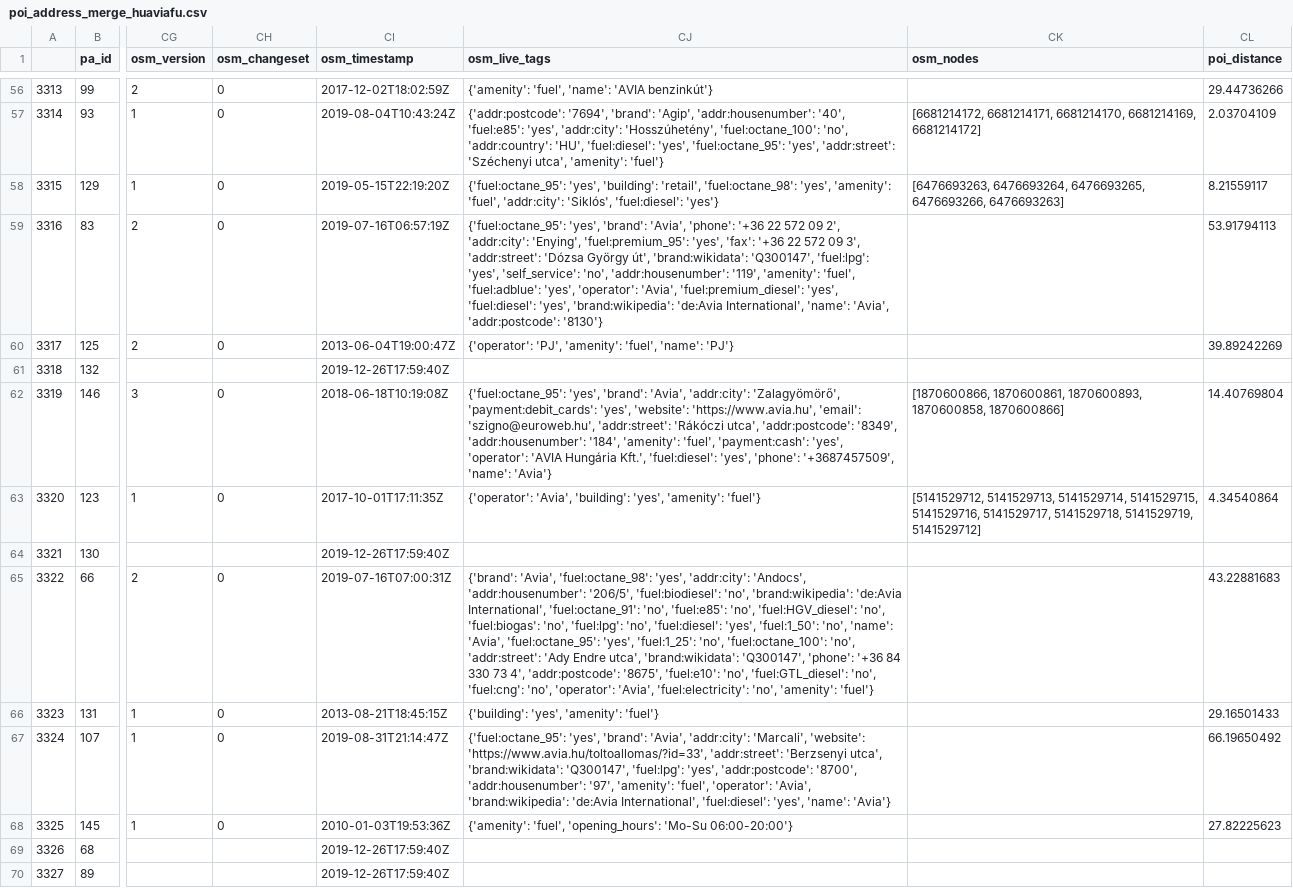
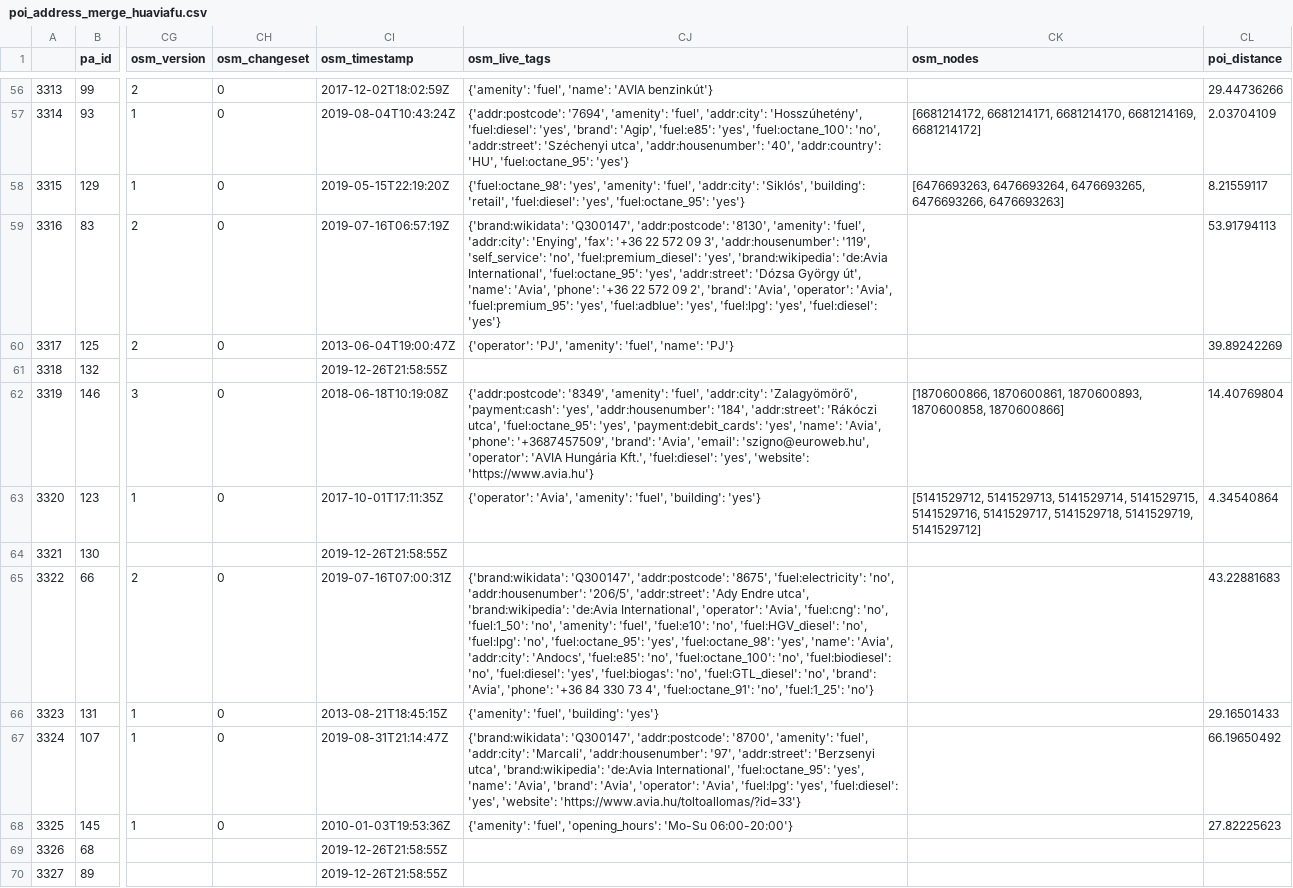
Before and after one commit to KAMI911/osm-import-request, a CSV file: hu_avia/poi_address_merge_huaviafu.csv, drawn as a sheet; only a part is shown, gaps mark what is left out; the diff covers the shown part only; the diff names each change by its address in the sheet, - before the commit and + after, or states it on an @@ line.

Commit message:
Updated Avia (HU)

```diff
--- a/hu_avia/poi_address_merge_huaviafu.csv
+++ b/hu_avia/poi_address_merge_huaviafu.csv
-CJ57 (osm_live_tags): {'addr:postcode': '7694', 'brand': 'Agip', 'addr:housenumber': '40', 'fuel:e85': 'yes', 'addr:city': 'Hosszúhetény', 'fuel:octane_100': 'no', 'addr:country': 'HU', 'fuel:diesel': 'yes', 'fuel:octane_95': 'yes', 'addr:street': 'Széchenyi utca', 'amenity': 'fuel'}
+CJ57 (osm_live_tags): {'addr:postcode': '7694', 'amenity': 'fuel', 'addr:city': 'Hosszúhetény', 'fuel:diesel': 'yes', 'brand': 'Agip', 'fuel:e85': 'yes', 'fuel:octane_100': 'no', 'addr:street': 'Széchenyi utca', 'addr:housenumber': '40', 'addr:country': 'HU', 'fuel:octane_95': 'yes'}
-CJ58 (osm_live_tags): {'fuel:octane_95': 'yes', 'building': 'retail', 'fuel:octane_98': 'yes', 'amenity': 'fuel', 'addr:city': 'Siklós', 'fuel:diesel': 'yes'}
+CJ58 (osm_live_tags): {'fuel:octane_98': 'yes', 'amenity': 'fuel', 'addr:city': 'Siklós', 'building': 'retail', 'fuel:diesel': 'yes', 'fuel:octane_95': 'yes'}
-CJ59 (osm_live_tags): {'fuel:octane_95': 'yes', 'brand': 'Avia', 'phone': '+36 22 572 09 2', 'addr:city': 'Enying', 'fuel:premium_95': 'yes', 'fax': '+36 22 572 09 3', 'addr:street': 'Dózsa György út', 'brand:wikidata': 'Q300147', 'fuel:lpg': 'yes', 'self_service': 'no', 'addr:housenumber': '119', 'amenity': 'fuel', 'fuel:adblue': 'yes', 'operator': 'Avia', 'fuel:premium_diesel': 'yes', 'fuel:diesel': 'yes', 'brand:wikipedia': 'de:Avia International', 'name': 'Avia', 'addr:postcode': '8130'}
+CJ59 (osm_live_tags): {'brand:wikidata': 'Q300147', 'addr:postcode': '8130', 'amenity': 'fuel', 'addr:city': 'Enying', 'fax': '+36 22 572 09 3', 'addr:housenumber': '119', 'self_service': 'no', 'fuel:premium_diesel': 'yes', 'brand:wikipedia': 'de:Avia International', 'fuel:octane_95': 'yes', 'addr:street': 'Dózsa György út', 'name': 'Avia', 'phone': '+36 22 572 09 2', 'brand': 'Avia', 'operator': 'Avia', 'fuel:premium_95': 'yes', 'fuel:adblue': 'yes', 'fuel:lpg': 'yes', 'fuel:diesel': 'yes'}
-CI61 (osm_timestamp): 2019-12-26T17:59:40Z
+CI61 (osm_timestamp): 2019-12-26T21:58:55Z
-CJ62 (osm_live_tags): {'fuel:octane_95': 'yes', 'brand': 'Avia', 'addr:city': 'Zalagyömörő', 'payment:debit_cards': 'yes', 'website': 'https://www.avia.hu', 'email': 'szigno@euroweb.hu', 'addr:street': 'Rákóczi utca', 'addr:postcode': '8349', 'addr:housenumber': '184', 'amenity': 'fuel', 'payment:cash': 'yes', 'operator': 'AVIA Hungária Kft.', 'fuel:diesel': 'yes', 'phone': '+3687457509', 'name': 'Avia'}
+CJ62 (osm_live_tags): {'addr:postcode': '8349', 'amenity': 'fuel', 'addr:city': 'Zalagyömörő', 'payment:cash': 'yes', 'addr:housenumber': '184', 'addr:street': 'Rákóczi utca', 'fuel:octane_95': 'yes', 'payment:debit_cards': 'yes', 'name': 'Avia', 'phone': '+3687457509', 'brand': 'Avia', 'email': 'szigno@euroweb.hu', 'operator': 'AVIA Hungária Kft.', 'fuel:diesel': 'yes', 'website': 'https://www.avia.hu'}
-CJ63 (osm_live_tags): {'operator': 'Avia', 'building': 'yes', 'amenity': 'fuel'}
+CJ63 (osm_live_tags): {'operator': 'Avia', 'amenity': 'fuel', 'building': 'yes'}
-CI64 (osm_timestamp): 2019-12-26T17:59:40Z
+CI64 (osm_timestamp): 2019-12-26T21:58:55Z
-CJ65 (osm_live_tags): {'brand': 'Avia', 'fuel:octane_98': 'yes', 'addr:city': 'Andocs', 'addr:housenumber': '206/5', 'fuel:biodiesel': 'no', 'brand:wikipedia': 'de:Avia International', 'fuel:octane_91': 'no', 'fuel:e85': 'no', 'fuel:HGV_diesel': 'no', 'fuel:biogas': 'no', 'fuel:lpg': 'no', 'fuel:diesel': 'yes', 'fuel:1_50': 'no', 'name': 'Avia', 'fuel:octane_95': 'yes', 'fuel:1_25': 'no', 'fuel:octane_100': 'no', 'addr:street': 'Ady Endre utca', 'brand:wikidata': 'Q300147', 'phone': '+36 84 330 73 4', 'addr:postcode': '8675', 'fuel:e10': 'no', 'fuel:GTL_diesel': 'no', 'fuel:cng': 'no', 'operator': 'Avia', 'fuel:electricity': 'no', 'amenity': 'fuel'}
+CJ65 (osm_live_tags): {'brand:wikidata': 'Q300147', 'addr:postcode': '8675', 'fuel:electricity': 'no', 'addr:housenumber': '206/5', 'addr:street': 'Ady Endre utca', 'brand:wikipedia': 'de:Avia International', 'operator': 'Avia', 'fuel:cng': 'no', 'fuel:1_50': 'no', 'amenity': 'fuel', 'fuel:e10': 'no', 'fuel:HGV_diesel': 'no', 'fuel:lpg': 'no', 'fuel:octane_95': 'yes', 'fuel:octane_98': 'yes', 'name': 'Avia', 'addr:city': 'Andocs', 'fuel:e85': 'no', 'fuel:octane_100': 'no', 'fuel:biodiesel': 'no', 'fuel:diesel': 'yes', 'fuel:biogas': 'no', 'fuel:GTL_diesel': 'no', 'brand': 'Avia', 'phone': '+36 84 330 73 4', 'fuel:octane_91': 'no', 'fuel:1_25': 'no'}
-CJ66 (osm_live_tags): {'building': 'yes', 'amenity': 'fuel'}
+CJ66 (osm_live_tags): {'amenity': 'fuel', 'building': 'yes'}
-CJ67 (osm_live_tags): {'fuel:octane_95': 'yes', 'brand': 'Avia', 'addr:city': 'Marcali', 'website': 'https://www.avia.hu/toltoallomas/?id=33', 'addr:street': 'Berzsenyi utca', 'brand:wikidata': 'Q300147', 'fuel:lpg': 'yes', 'addr:postcode': '8700', 'addr:housenumber': '97', 'amenity': 'fuel', 'operator': 'Avia', 'brand:wikipedia': 'de:Avia International', 'fuel:diesel': 'yes', 'name': 'Avia'}
+CJ67 (osm_live_tags): {'brand:wikidata': 'Q300147', 'addr:postcode': '8700', 'amenity': 'fuel', 'addr:city': 'Marcali', 'addr:housenumber': '97', 'addr:street': 'Berzsenyi utca', 'brand:wikipedia': 'de:Avia International', 'fuel:octane_95': 'yes', 'name': 'Avia', 'brand': 'Avia', 'operator': 'Avia', 'fuel:lpg': 'yes', 'fuel:diesel': 'yes', 'website': 'https://www.avia.hu/toltoallomas/?id=33'}
-CI69:CI70 (osm_timestamp): 2019-12-26T17:59:40Z
+CI69:CI70 (osm_timestamp): 2019-12-26T21:58:55Z
```
Also changed, not shown: 64 edited cells elsewhere in this file, 1 other file.
